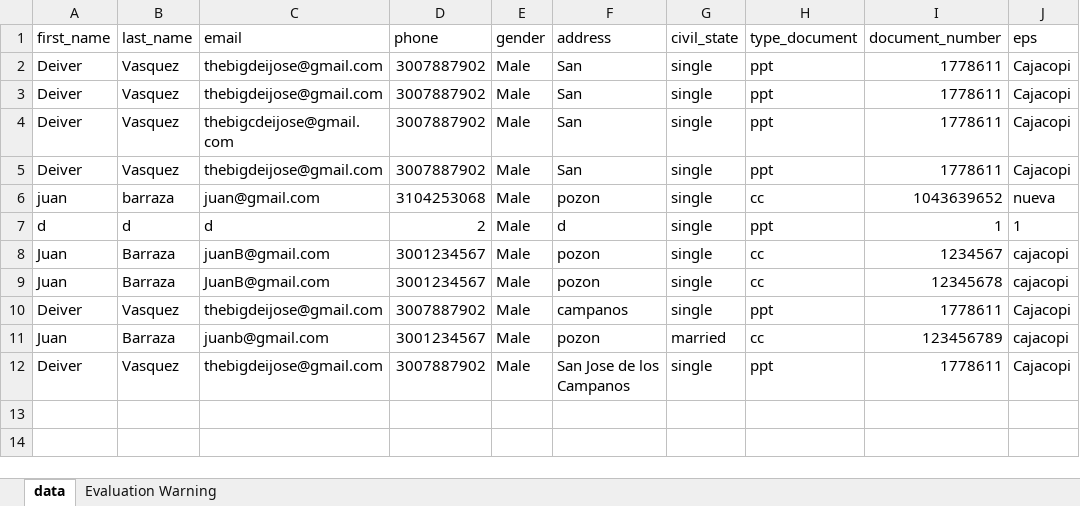
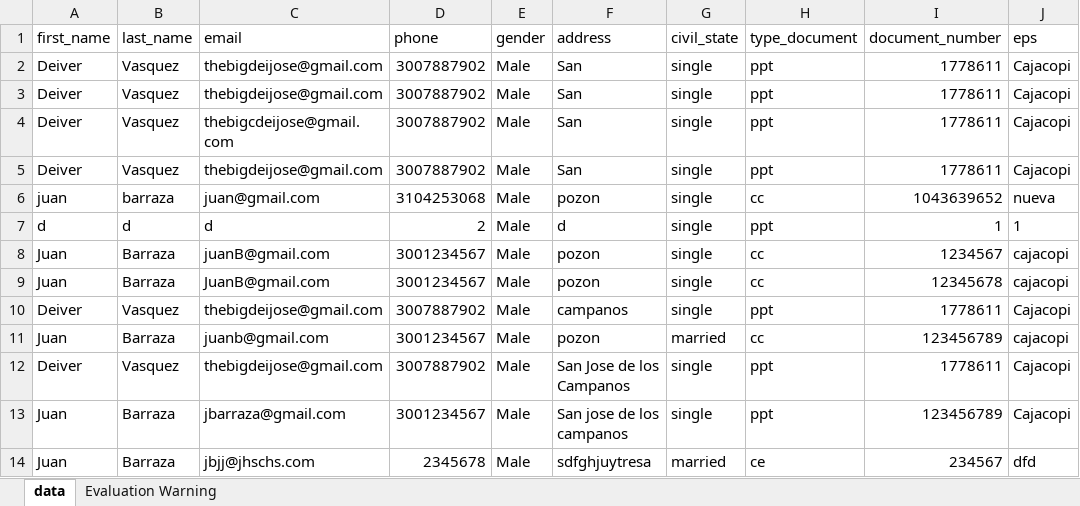
Before and after one commit to DeijoseDevelop/aula_project_university, an Excel workbook: src/data/applicants.xlsx, sheet data, drawn as a sheet; values as stored, in another font and other column widths than the file's, no borders; the diff names each change by its address in the sheet, - before the commit and + after, or states it on an @@ line.

```diff
--- a/src/data/applicants.xlsx (sheet data)
+++ b/src/data/applicants.xlsx (sheet data)
+row 13: Juan | Barraza | jbarraza@gmail.com | 3001234567 | Male | San jose de los campanos | single | ppt | 123456789 | Cajacopi
+row 14: Juan | Barraza | jbjj@jhschs.com | 2345678 | Male | sdfghjuytresa | married | ce | 234567 | dfd
```
Also changed, not shown: src/data/students.xlsx, 1 other file.
